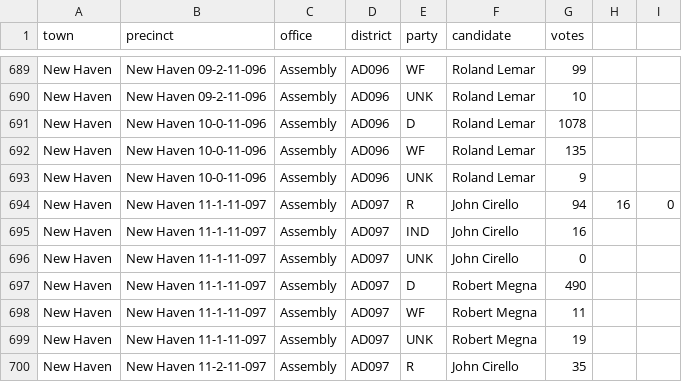
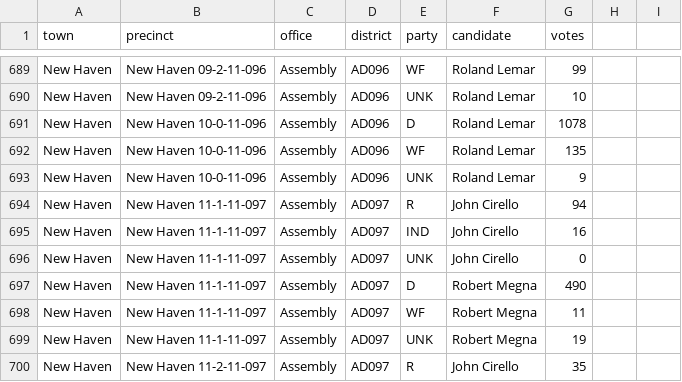
Before and after one commit to openelections/openelections-data-ct, a CSV file: 2014/20141104__ct__general__new_haven__precinct.csv, drawn as a sheet; only a part is shown, gaps mark what is left out; the diff names each change by its address in the sheet, - before the commit and + after, or states it on an @@ line.

Commit message:
Remove trailing mostly empty columns.
There was only a single row with values for these 2 columns, which were
also missing column headers.

```diff
--- a/2014/20141104__ct__general__new_haven__precinct.csv
+++ b/2014/20141104__ct__general__new_haven__precinct.csv
-H694: 16
+H694: (empty)
-I694: 0
+I694: (empty)
```
